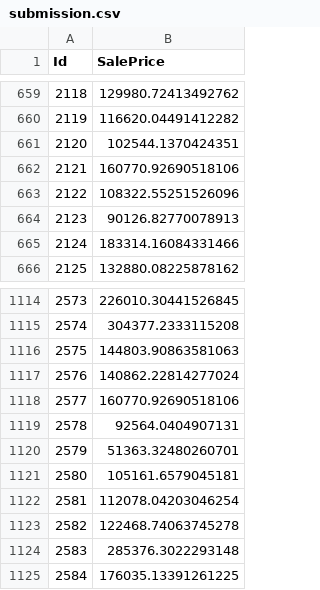
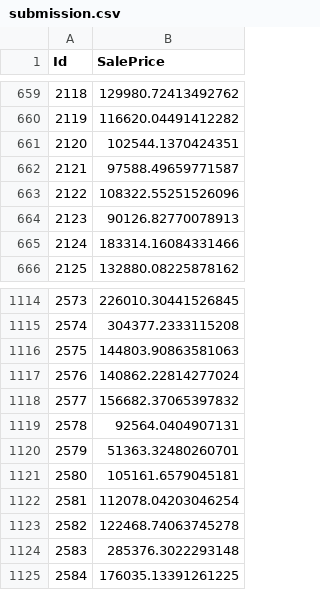
Before and after one commit to maeh98/gianniPastore, a CSV file: submission.csv, drawn as a sheet; only a part is shown, gaps mark what is left out.

Commit message:
Finally dealt with np.nan values in all columns of the test dataset

```diff
--- a/submission.csv
+++ b/submission.csv
@@ -661,3 +661,3 @@ Id,SalePrice
 2120,102544.1370424351
-2121,160770.92690518106
+2121,97588.49659771587
 2122,108322.55251526096
@@ -1117,3 +1117,3 @@ Id,SalePrice
 2576,140862.22814277024
-2577,160770.92690518106
+2577,156682.37065397832
 2578,92564.0404907131
```
Also changed, not shown: 1 other file.
